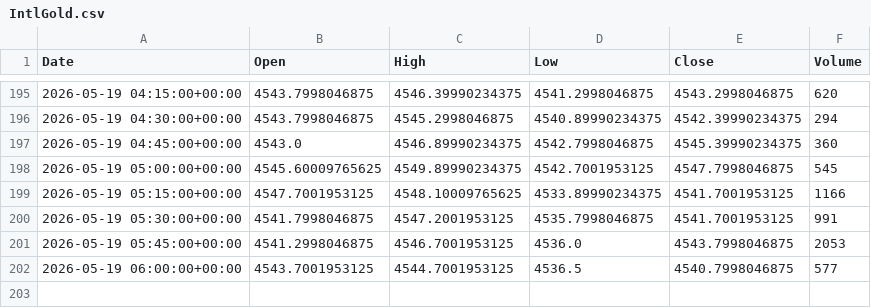
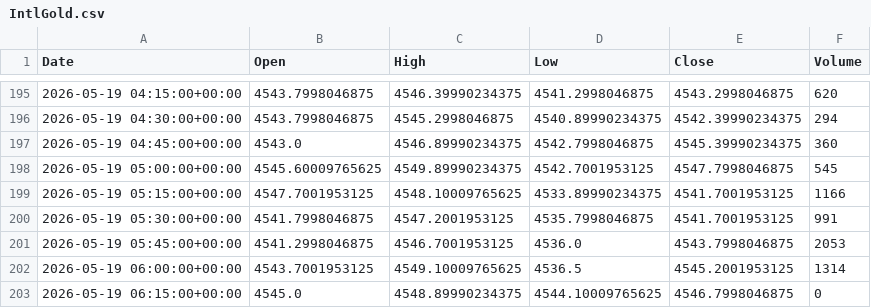
Before and after one commit to ericsutw/basic, a CSV file: data/currency/IntlGold.csv, drawn as a sheet; only a part is shown, gaps mark what is left out.

```diff
--- a/data/currency/IntlGold.csv
+++ b/data/currency/IntlGold.csv
@@ -201,2 +201,3 @@
 2026-05-19 05:45:00+00:00,4541.2998046875,4546.7001953125,4536.0,4543.7998046875,2053
-2026-05-19 06:00:00+00:00,4543.7001953125,4544.7001953125,4536.5,4540.7998046875,577
+2026-05-19 06:00:00+00:00,4543.7001953125,4549.10009765625,4536.5,4545.2001953125,1314
+2026-05-19 06:15:00+00:00,4545.0,4548.89990234375,4544.10009765625,4546.7998046875,0
```
Also changed, not shown: data/currency/BTC.csv, data/currency/USDTWD.csv, 1 other file.
